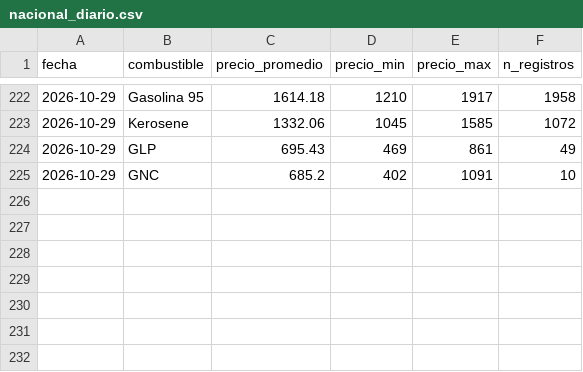
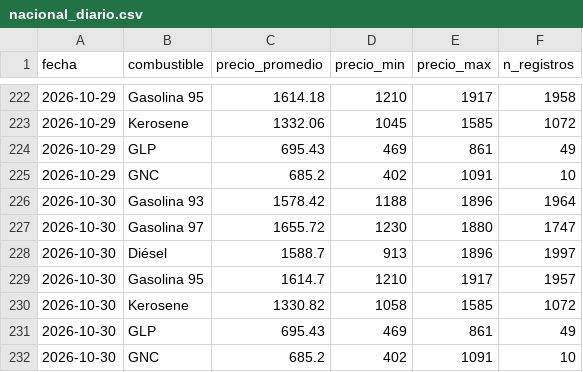
Before and after one commit to diland9/precios-combustibles-chile, a CSV file: data/aggregates/nacional_diario.csv, drawn as a sheet; only a part is shown, gaps mark what is left out.

```diff
--- a/data/aggregates/nacional_diario.csv
+++ b/data/aggregates/nacional_diario.csv
@@ -225 +225,8 @@ fecha,combustible,precio_promedio,precio_min,precio_max,n_registros
 2026-10-29,GNC,685.2,402,1091,10
+2026-10-30,Gasolina 93,1578.42,1188,1896,1964
+2026-10-30,Gasolina 97,1655.72,1230,1880,1747
+2026-10-30,Diésel,1588.7,913,1896,1997
+2026-10-30,Gasolina 95,1614.7,1210,1917,1957
+2026-10-30,Kerosene,1330.82,1058,1585,1072
+2026-10-30,GLP,695.43,469,861,49
+2026-10-30,GNC,685.2,402,1091,10
```
Also changed, not shown: data/aggregates/regional_diario.csv, 4 other files.
